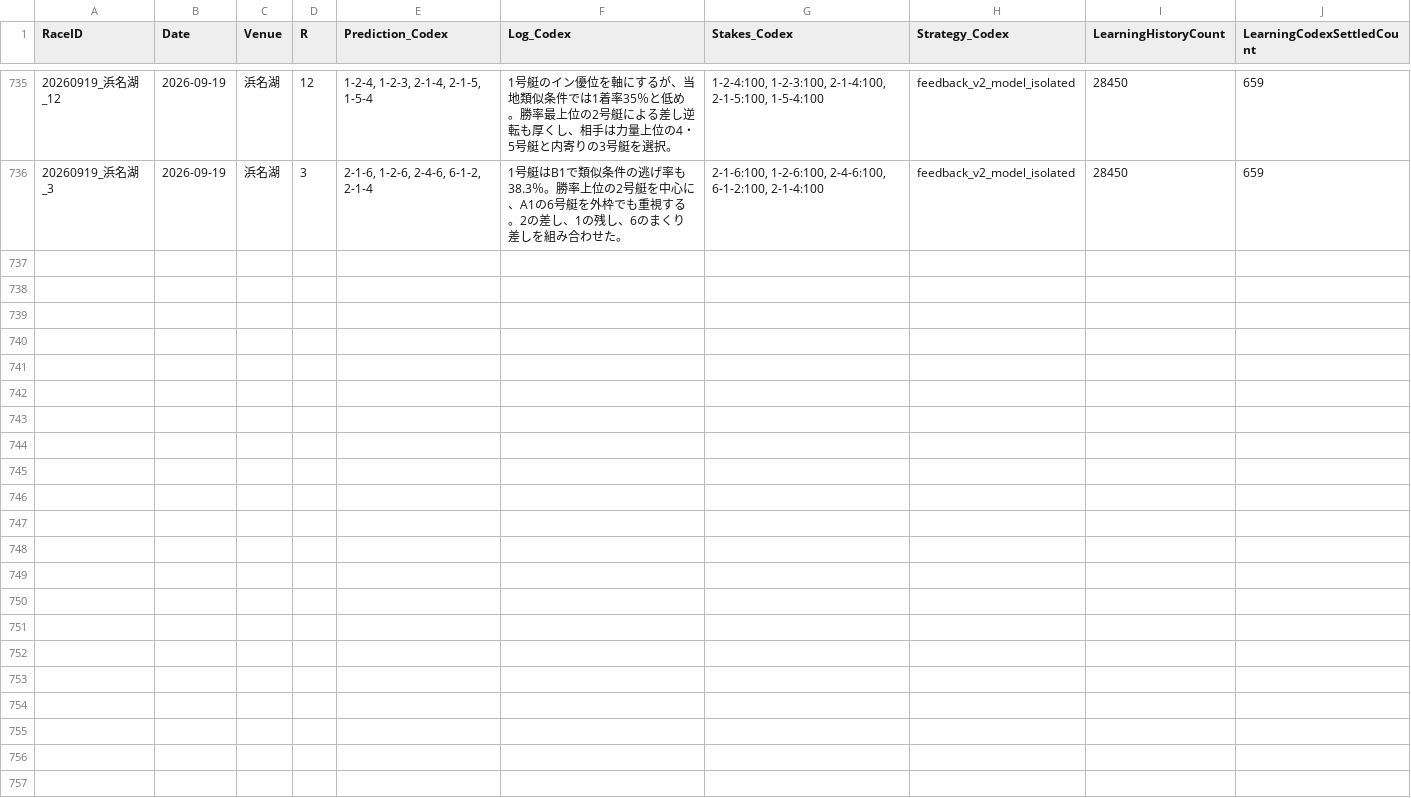
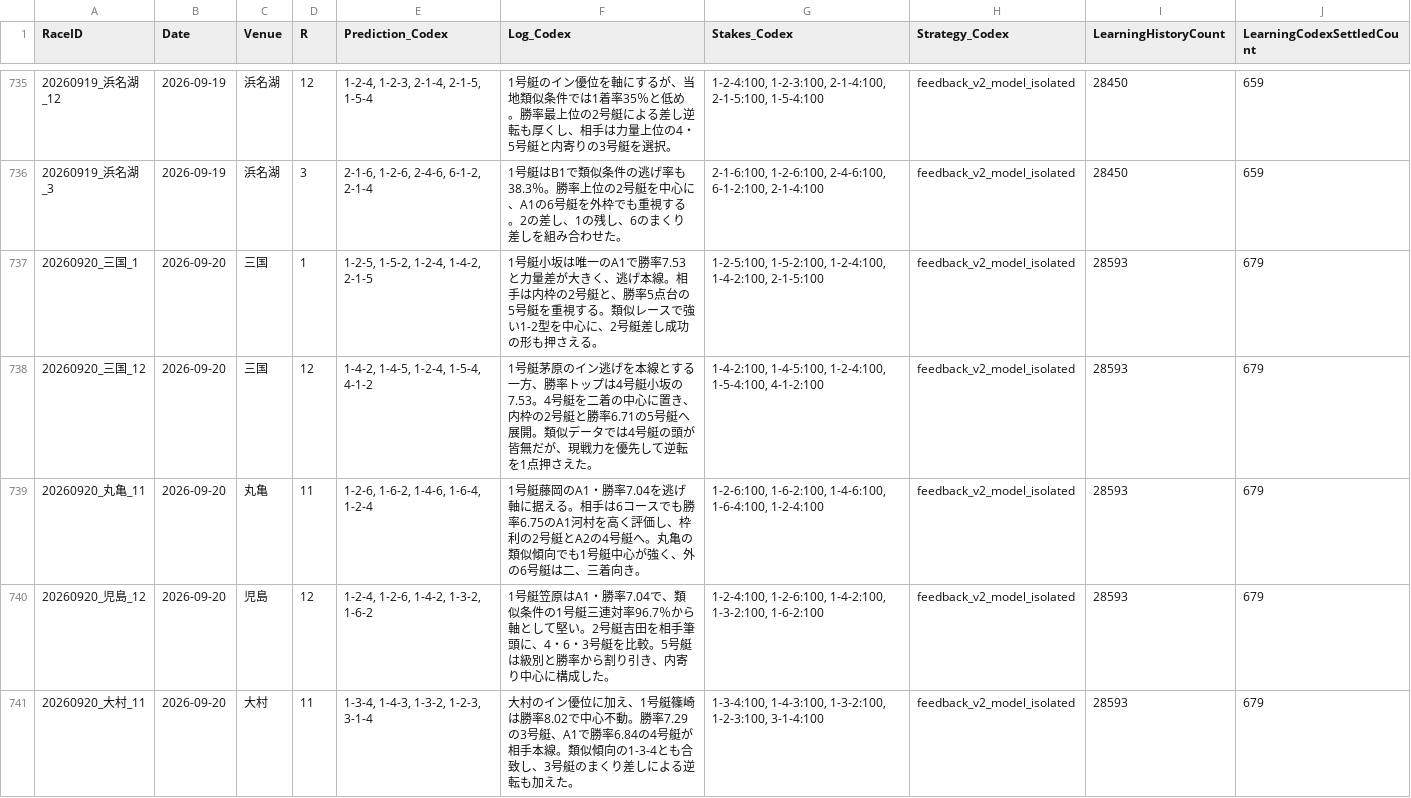
Before and after one commit to kids-masaru/Play, a CSV file: dashboard/public/daily_data/daily_codex_predictions.csv, drawn as a sheet; only a part is shown, gaps mark what is left out; the diff covers the shown part only; the diff names each change by its address in the sheet, - before the commit and + after, or states it on an @@ line.

Commit message:
Auto-update battle dashboard: 2026-09-20 11:21:15

```diff
--- a/dashboard/public/daily_data/daily_codex_predictions.csv
+++ b/dashboard/public/daily_data/daily_codex_predictions.csv
+row 737: 20260920_三国_1 | 2026-09-20 | 三国 | 1 | 1-2-5, 1-5-2, 1-2-4, 1-4-2, 2-1-5 | 1号艇小坂は唯一のA1で勝率7.53と力量差が大きく、逃げ本線。相手は内枠の2号艇と、勝率5点台の5号艇を重視する。類似レースで強い1-2型を中心に、2号艇差し成功の形も押さえる。 | 1-2-5:100, 1-5-2:100, 1-2-4:100, 1-4-2:100, 2-1-5:100 | feedback_v2_model_isolated | 28593 | 679
+row 738: 20260920_三国_12 | 2026-09-20 | 三国 | 12 | 1-4-2, 1-4-5, 1-2-4, 1-5-4, 4-1-2 | 1号艇茅原のイン逃げを本線とする一方、勝率トップは4号艇小坂の7.53。4号艇を二着の中心に置き、内枠の2号艇と勝率6.71の5号艇へ展開。類似データでは4号艇の頭が皆無だが、現戦力を優先して逆転を1点押さえた。 | 1-4-2:100, 1-4-5:100, 1-2-4:100, 1-5-4:100, 4-1-2:100 | feedback_v2_model_isolated | 28593 | 679
+row 739: 20260920_丸亀_11 | 2026-09-20 | 丸亀 | 11 | 1-2-6, 1-6-2, 1-4-6, 1-6-4, 1-2-4 | 1号艇藤岡のA1・勝率7.04を逃げ軸に据える。相手は6コースでも勝率6.75のA1河村を高く評価し、枠利の2号艇とA2の4号艇へ。丸亀の類似傾向でも1号艇中心が強く、外の6号艇は二、三着向き。 | 1-2-6:100, 1-6-2:100, 1-4-6:100, 1-6-4:100, 1-2-4:100 | feedback_v2_model_isolated | 28593 | 679
+row 740: 20260920_児島_12 | 2026-09-20 | 児島 | 12 | 1-2-4, 1-2-6, 1-4-2, 1-3-2, 1-6-2 | 1号艇笠原はA1・勝率7.04で、類似条件の1号艇三連対率96.7％から軸として堅い。2号艇吉田を相手筆頭に、4・6・3号艇を比較。5号艇は級別と勝率から割り引き、内寄り中心に構成した。 | 1-2-4:100, 1-2-6:100, 1-4-2:100, 1-3-2:100, 1-6-2:100 | feedback_v2_model_isolated | 28593 | 679
+row 741: 20260920_大村_11 | 2026-09-20 | 大村 | 11 | 1-3-4, 1-4-3, 1-3-2, 1-2-3, 3-1-4 | 大村のイン優位に加え、1号艇篠崎は勝率8.02で中心不動。勝率7.29の3号艇、A1で勝率6.84の4号艇が相手本線。類似傾向の1-3-4とも合致し、3号艇のまくり差しによる逆転も加えた。 | 1-3-4:100, 1-4-3:100, 1-3-2:100, 1-2-3:100, 3-1-4:100 | feedback_v2_model_isolated | 28593 | 679
```
Also changed, not shown: 5 added rows elsewhere in this file, 7 other files.
